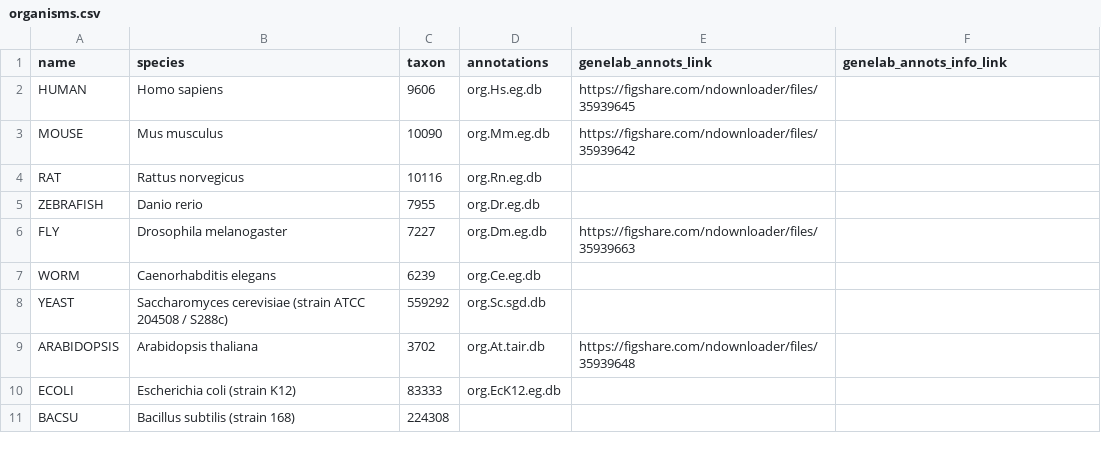
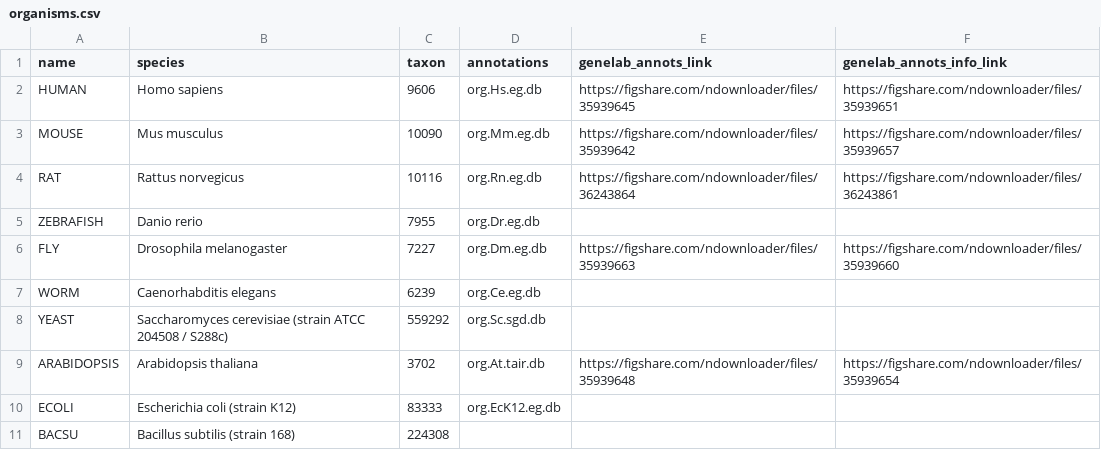
Before and after one commit to J-81/GeneLab_Data_Processing-1, a CSV file: GeneLab_Reference_Annotations/organisms.csv, drawn as a sheet.

Commit message:
Update organisms.csv

```diff
--- a/GeneLab_Reference_Annotations/organisms.csv
+++ b/GeneLab_Reference_Annotations/organisms.csv
@@ -1,10 +1,10 @@
 name,species,taxon,annotations,genelab_annots_link,genelab_annots_info_link
-HUMAN,Homo sapiens,9606,org.Hs.eg.db,https://figshare.com/ndownloader/files/35939645
-MOUSE,Mus musculus,10090,org.Mm.eg.db,https://figshare.com/ndownloader/files/35939642
-RAT,Rattus norvegicus,10116,org.Rn.eg.db,,
+HUMAN,Homo sapiens,9606,org.Hs.eg.db,https://figshare.com/ndownloader/files/35939645,https://figshare.com/ndownloader/files/35939651
+MOUSE,Mus musculus,10090,org.Mm.eg.db,https://figshare.com/ndownloader/files/35939642,https://figshare.com/ndownloader/files/35939657
+RAT,Rattus norvegicus,10116,org.Rn.eg.db,https://figshare.com/ndownloader/files/36243864,https://figshare.com/ndownloader/files/36243861
 ZEBRAFISH,Danio rerio,7955,org.Dr.eg.db,,
-FLY,Drosophila melanogaster,7227,org.Dm.eg.db,https://figshare.com/ndownloader/files/35939663
+FLY,Drosophila melanogaster,7227,org.Dm.eg.db,https://figshare.com/ndownloader/files/35939663,https://figshare.com/ndownloader/files/35939660
 WORM,Caenorhabditis elegans,6239,org.Ce.eg.db,,
 YEAST,Saccharomyces cerevisiae (strain ATCC 204508 / S288c),559292,org.Sc.sgd.db,,
-ARABIDOPSIS,Arabidopsis thaliana,3702,org.At.tair.db,https://figshare.com/ndownloader/files/35939648
+ARABIDOPSIS,Arabidopsis thaliana,3702,org.At.tair.db,https://figshare.com/ndownloader/files/35939648,https://figshare.com/ndownloader/files/35939654
 ECOLI,Escherichia coli (strain K12),83333,org.EcK12.eg.db,,
```
